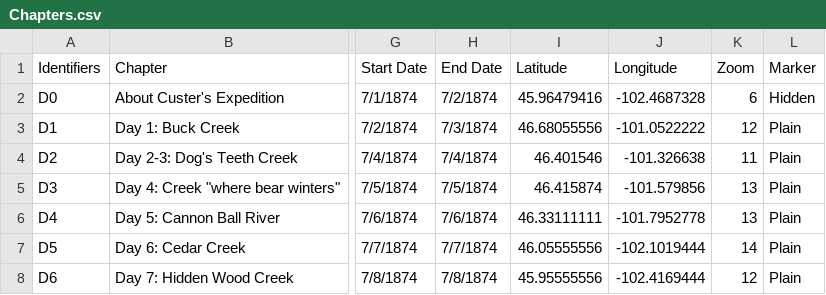
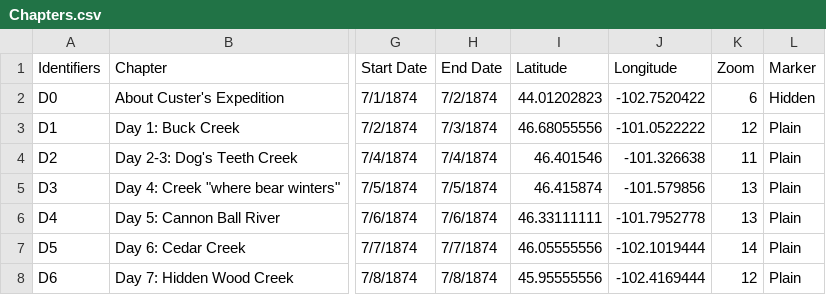
Before and after one commit to Brown-University-Library/ioop, a CSV file: csv/Chapters.csv, drawn as a sheet; only a part is shown, gaps mark what is left out; the diff names each change by its address in the sheet, - before the commit and + after, or states it on an @@ line.

Commit message:
Update Chapters.csv

```diff
--- a/csv/Chapters.csv
+++ b/csv/Chapters.csv
-I2 (Latitude): 45.96479416
+I2 (Latitude): 44.01202823
-J2 (Longitude): -102.4687328
+J2 (Longitude): -102.7520422
```
